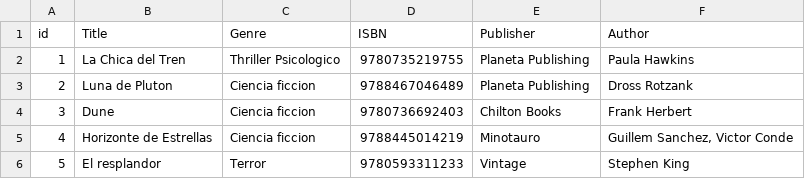
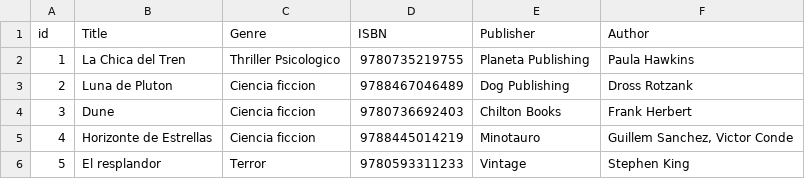
Before and after one commit to LilXhan/ProyectoUnidad1, a CSV file: example.csv, drawn as a sheet.

```diff
--- a/example.csv
+++ b/example.csv
@@ -2,3 +2,3 @@ id,Title,Genre,ISBN,Publisher,Author
 1,La Chica del Tren,Thriller Psicologico,9780735219755,Planeta Publishing,"Paula Hawkins"
-2,Luna de Pluton,Ciencia ficcion,9788467046489,Planeta Publishing,"Dross Rotzank"
+2,Luna de Pluton,Ciencia ficcion,9788467046489,Dog Publishing,"Dross Rotzank"
 3,Dune,Ciencia ficcion,9780736692403,Chilton Books,"Frank Herbert"
```
Also changed, not shown: 1 other file.
